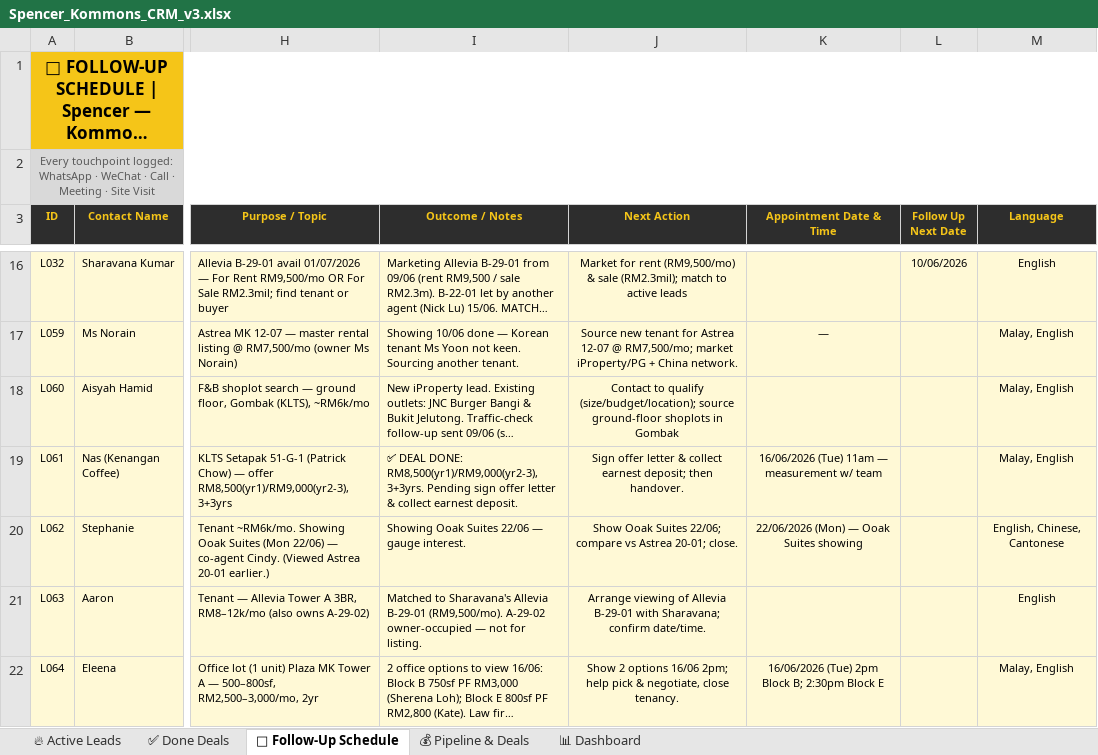
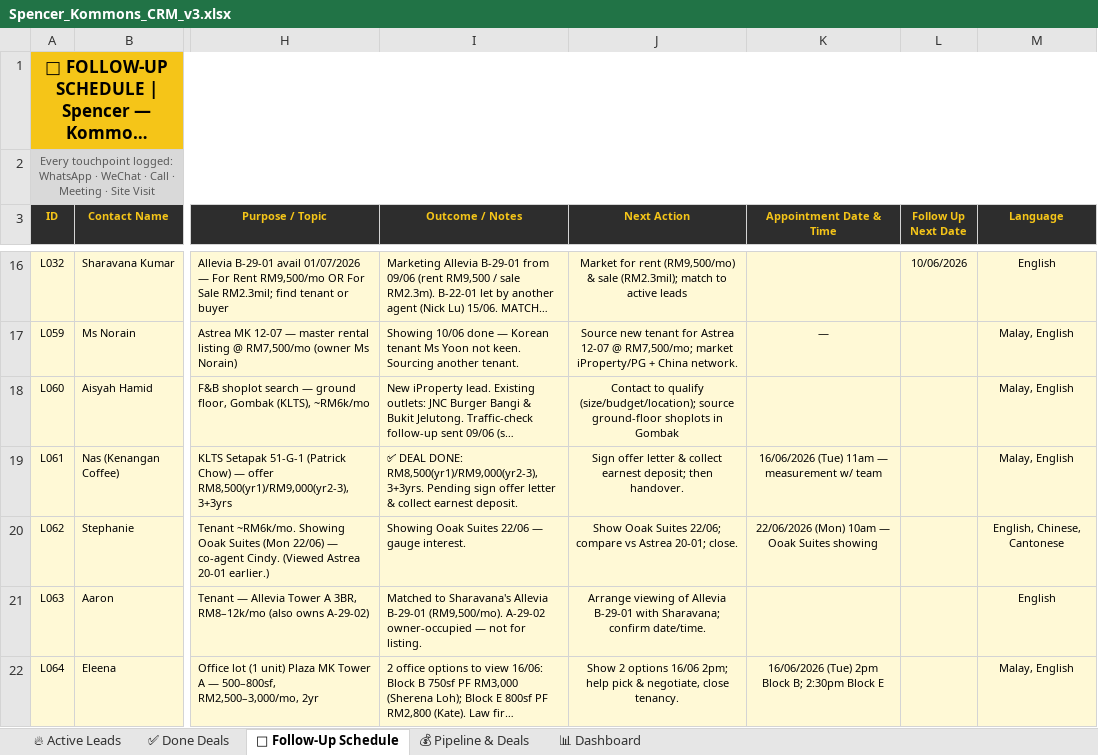
Before and after one commit to Spencerr2626/Spencer, an Excel workbook: references/crm/Spencer_Kommons_CRM_v3.xlsx, sheet 📅 Follow-Up Schedule, drawn as a sheet; only a part is shown, gaps mark what is left out; long unchanged cells end in …; values as stored, in another font and other column widths than the file's, no borders; charts and pictures not drawn; the diff names each change by its address in the sheet, - before the commit and + after, or states it on an @@ line.

```diff
--- a/references/crm/Spencer_Kommons_CRM_v3.xlsx (sheet 📅 Follow-Up Schedule)
+++ b/references/crm/Spencer_Kommons_CRM_v3.xlsx (sheet 📅 Follow-Up Schedule)
-K20 (Appointment Date & Time): 22/06/2026 (Mon) — Ooak Suites showing
+K20 (Appointment Date & Time): 22/06/2026 (Mon) 10am — Ooak Suites showing
```
